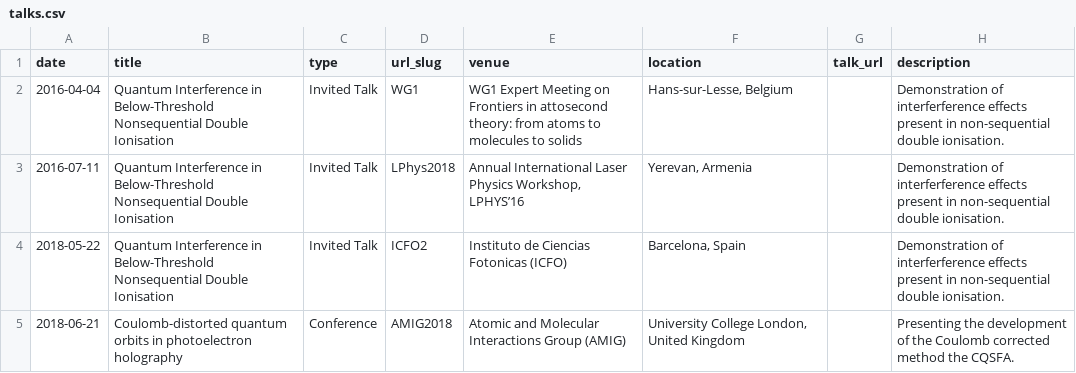
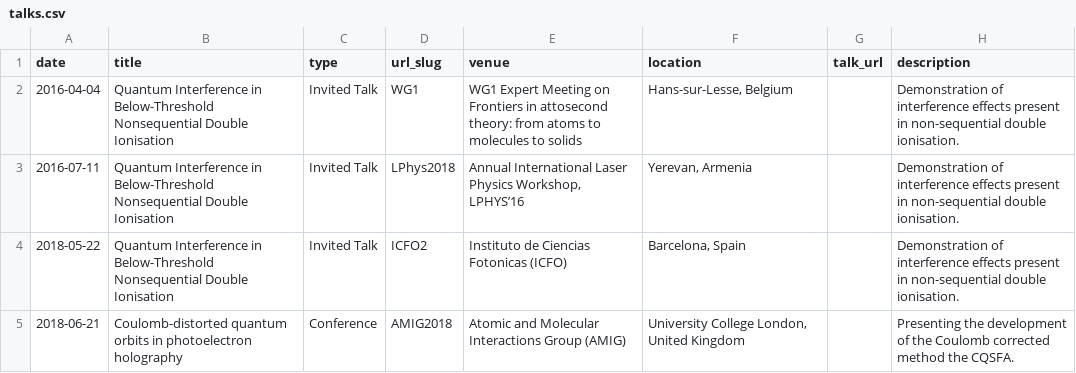
Before and after one commit to asmaxwell/academicpages.github.io, a CSV file: markdown_generator/talks.csv, drawn as a sheet; only a part is shown; the diff covers the shown part only.

```diff
--- a/markdown_generator/talks.csv
+++ b/markdown_generator/talks.csv
@@ -1,5 +1,5 @@
 date,title,type,url_slug,venue,location,talk_url,description
-2016-04-04,Quantum Interference in Below-Threshold Nonsequential Double Ionisation,Invited Talk,WG1,WG1 Expert Meeting on Frontiers in attosecond theory: from atoms to molecules to solids,"Hans-sur-Lesse, Belgium",,Demonstration of interferference effects present in non-sequential double ionisation.
-2016-07-11,Quantum Interference in Below-Threshold Nonsequential Double Ionisation,Invited Talk,LPhys2018,"Annual International Laser Physics Workshop, LPHYS’16","Yerevan, Armenia",,Demonstration of interferference effects present in non-sequential double ionisation.
-2018-05-22,Quantum Interference in Below-Threshold Nonsequential Double Ionisation,Invited Talk,ICFO2,Instituto de Ciencias Fotonicas (ICFO),"Barcelona, Spain",,Demonstration of interferference effects present in non-sequential double ionisation.
+2016-04-04,Quantum Interference in Below-Threshold Nonsequential Double Ionisation,Invited Talk,WG1,WG1 Expert Meeting on Frontiers in attosecond theory: from atoms to molecules to solids,"Hans-sur-Lesse, Belgium",,Demonstration of interference effects present in non-sequential double ionisation.
+2016-07-11,Quantum Interference in Below-Threshold Nonsequential Double Ionisation,Invited Talk,LPhys2018,"Annual International Laser Physics Workshop, LPHYS’16","Yerevan, Armenia",,Demonstration of interference effects present in non-sequential double ionisation.
+2018-05-22,Quantum Interference in Below-Threshold Nonsequential Double Ionisation,Invited Talk,ICFO2,Instituto de Ciencias Fotonicas (ICFO),"Barcelona, Spain",,Demonstration of interference effects present in non-sequential double ionisation.
 2018-06-21,Coulomb-distorted quantum orbits in photoelectron holography,Conference,AMIG2018,Atomic and Molecular Interactions Group (AMIG),"University College London, United Kingdom",,Presenting the development of the Coulomb corrected method the CQSFA.
```
Also changed, not shown: 1 added row and 1 edited cell elsewhere in this file, 7 other files.
